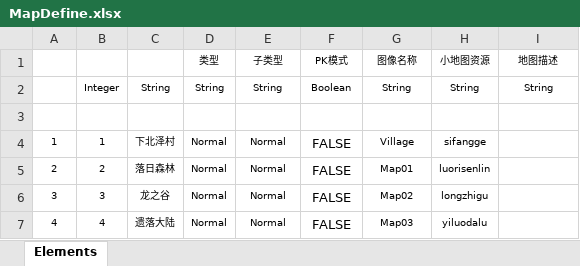
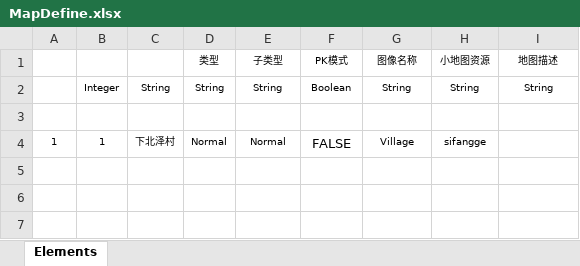
Before and after one commit to aizawaayame/OnlineDungeonFPS, an Excel workbook: Src/Data/Tables/MapDefine.xlsx, sheet Elements, drawn as a sheet; values as stored, in another font and other column widths than the file's, no borders; table styles not drawn; the diff names each change by its address in the sheet, - before the commit and + after, or states it on an @@ line.

Commit message:
final.

```diff
--- a/Src/Data/Tables/MapDefine.xlsx (sheet Elements)
+++ b/Src/Data/Tables/MapDefine.xlsx (sheet Elements)
-row 5: 2 | 2 | 落日森林 | Normal | Normal | FALSE | Map01 | luorisenlin
-row 6: 3 | 3 | 龙之谷 | Normal | Normal | FALSE | Map02 | longzhigu
-row 7: 4 | 4 | 遗落大陆 | Normal | Normal | FALSE | Map03 | yiluodalu
```
